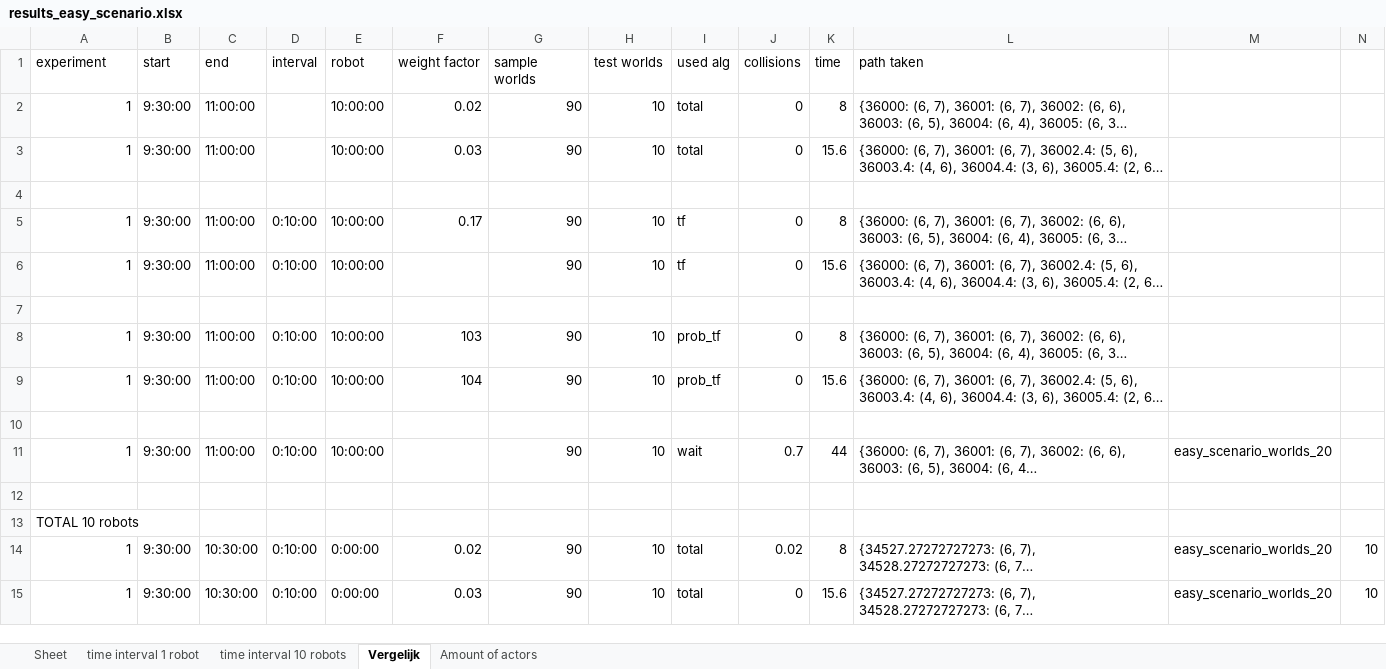
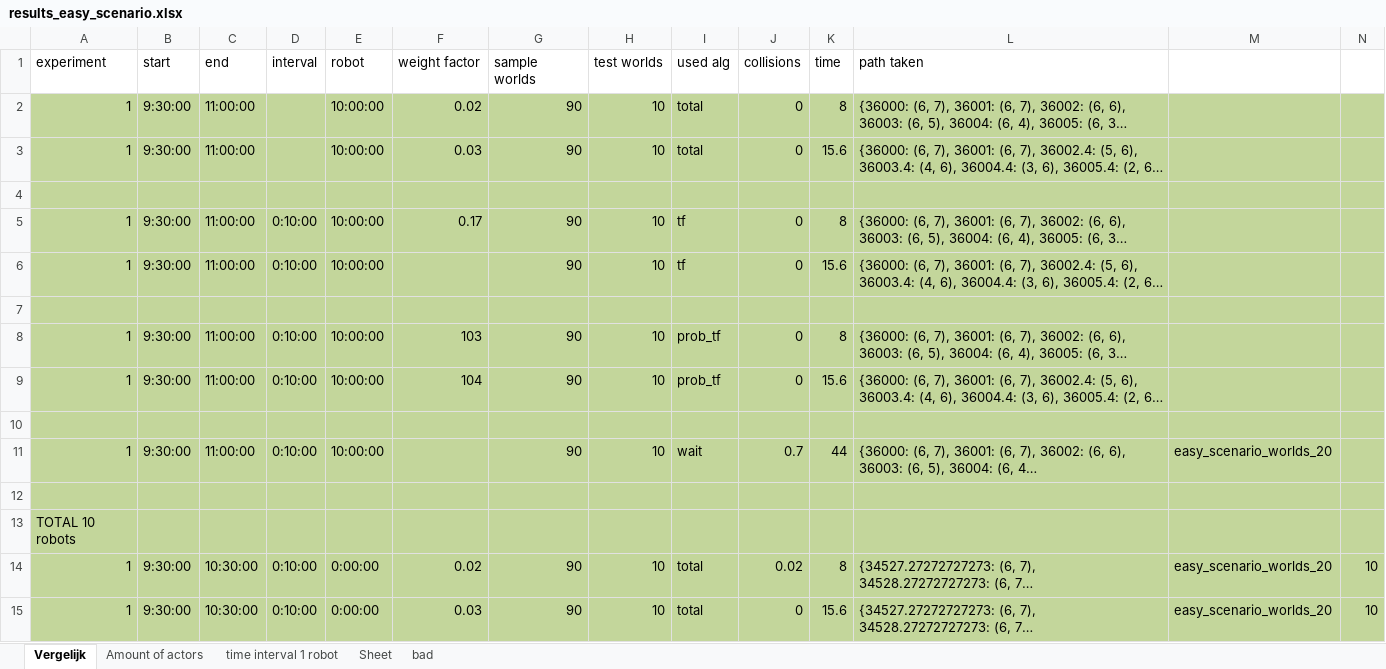
Before and after one commit to GeertWesemael/heatmap-based-path-planning, an Excel workbook: results_easy_scenario.xlsx, sheet Vergelijk, drawn as a sheet; only a part is shown; long unchanged cells end in …; values as stored, in another font and other column widths than the file's, no borders; charts and pictures not drawn; the diff covers the shown part only; the diff names each change by its address in the sheet, - before the commit and + after, or states it on an @@ line.

```diff
--- a/results_easy_scenario.xlsx (sheet Vergelijk)
+++ b/results_easy_scenario.xlsx (sheet Vergelijk)
-sheet tab: time interval 10 robots
+sheet tab: bad
@@ sheet tab order changed: Vergelijk | Amount of actors | time interval 1 robot | Sheet | bad @@
-A2:N15 fill: none
+A2:N15 fill: #C3D69B
```
Also changed, not shown: cell formats elsewhere in this sheet, sheet Amount of actors, sheet time interval 1 robot, sheet bad, results.xlsx, 3 other files.
